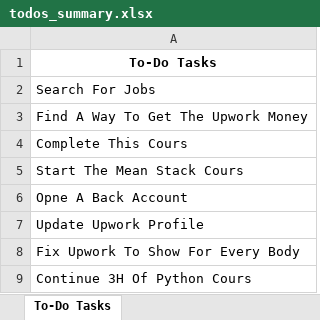
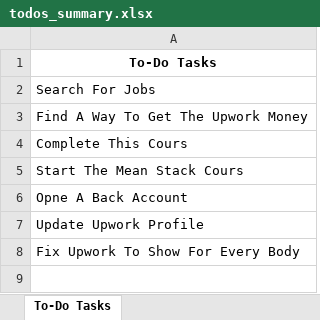
Before and after one commit to watch14/Python-Apps, an Excel workbook: app-1 (todo)/files/todos_summary.xlsx, sheet To-Do Tasks, drawn as a sheet; values as stored, in another font and other column widths than the file's, no borders; the diff names each change by its address in the sheet, - before the commit and + after, or states it on an @@ line.

```diff
--- a/app-1 (todo)/files/todos_summary.xlsx (sheet To-Do Tasks)
+++ b/app-1 (todo)/files/todos_summary.xlsx (sheet To-Do Tasks)
-row 9: Continue 3H Of Python Cours
```
Also changed, not shown: app-1 (todo)/files/archived_tasks.xlsx, 6 other files.
